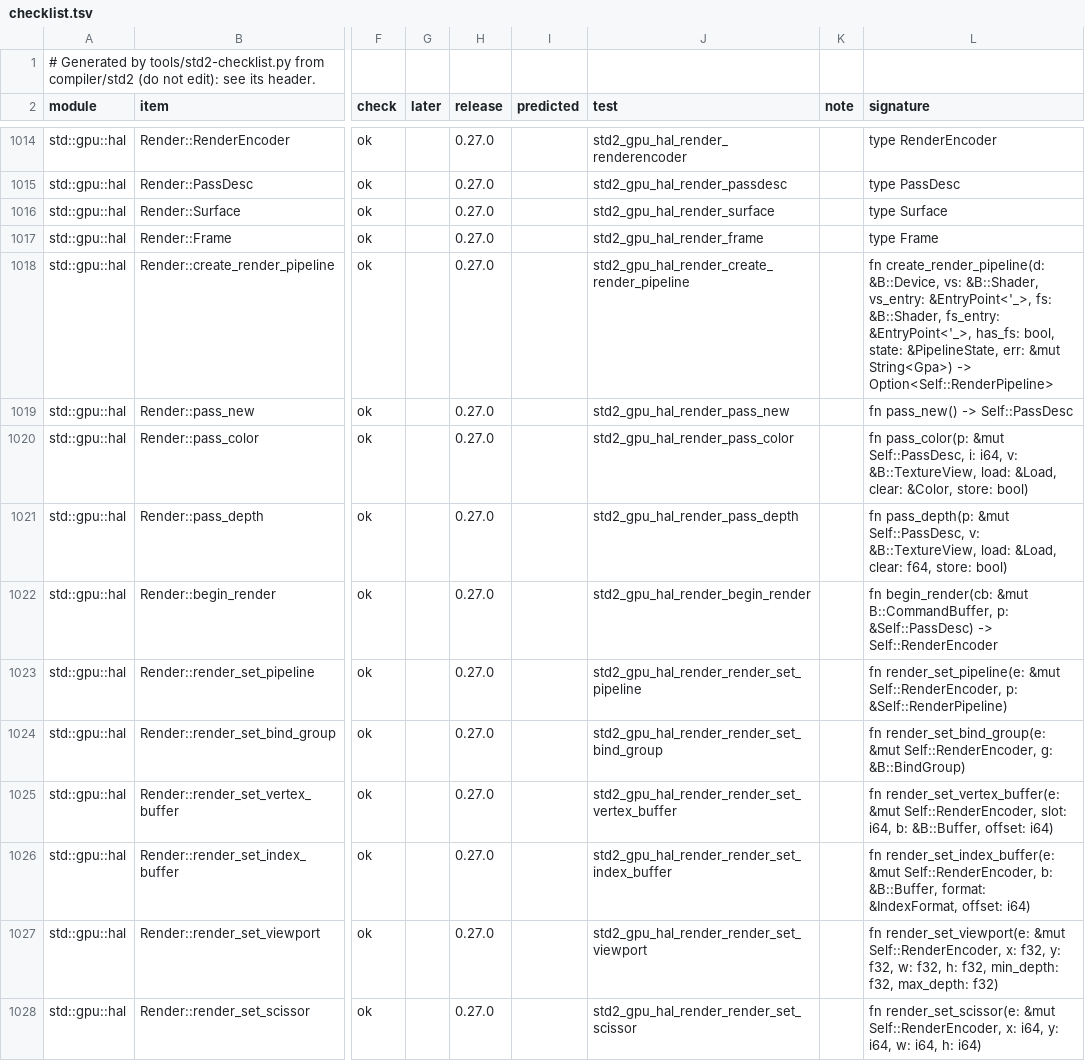
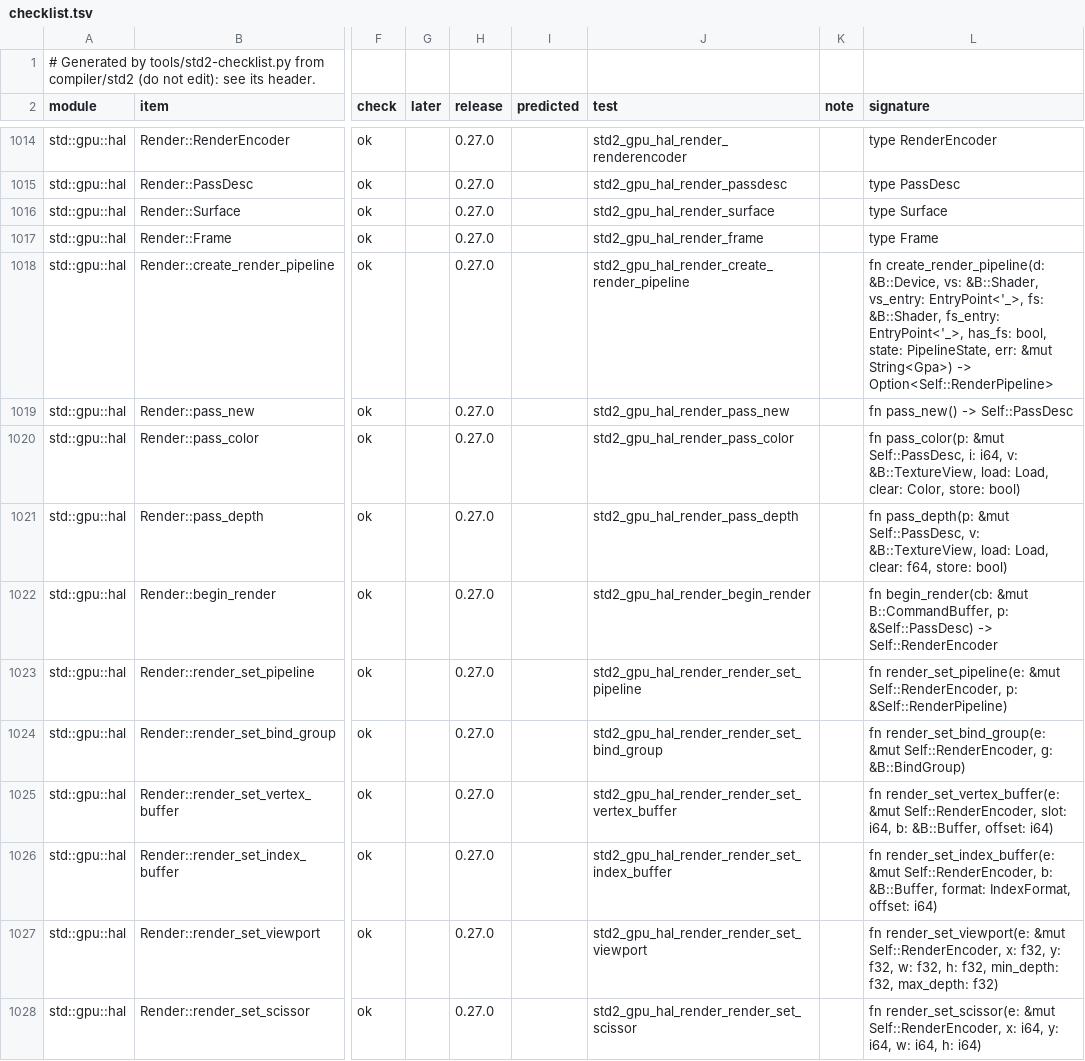
Before and after one commit to magniff/vole, a TSV file: compiler/std2/checklist.tsv, drawn as a sheet; only a part is shown, gaps mark what is left out; the diff covers the shown part only; the diff names each change by its address in the sheet, - before the commit and + after, or states it on an @@ line.

Commit message:
std2: std::gpu's runtime builds every tests/gpu case
The hal takes Copy descriptors by value as the Metal impl does; a pass
description is passed by value like the other descriptors; shader_wgsl
and from_wgsl go between text and the back ends' bytes without a
panic; timing and capture pass references; the byte views and the
adapter scratch arenas written plainly.

```diff
--- a/compiler/std2/checklist.tsv
+++ b/compiler/std2/checklist.tsv
-L1018 (signature): …&B::Shader, vs_entry: &EntryPoint<'_>, fs: &B::Shader, fs_entry: &EntryPoint<'_>, has_fs: bool, state: &PipelineState, err: &mut…
+L1018 (signature): …&B::Shader, vs_entry: EntryPoint<'_>, fs: &B::Shader, fs_entry: EntryPoint<'_>, has_fs: bool, state: PipelineState, err: &mut…
-L1020 (signature): …&B::TextureView, load: &Load, clear: &Color, store: bool)
+L1020 (signature): …&B::TextureView, load: Load, clear: Color, store: bool)
-L1021 (signature): …&B::TextureView, load: &Load, clear: f64,…
+L1021 (signature): …&B::TextureView, load: Load, clear: f64,…
-L1026 (signature): …&B::Buffer, format: &IndexFormat, offset: i64)
+L1026 (signature): …&B::Buffer, format: IndexFormat, offset: i64)
```
Also changed, not shown: 17 edited cells elsewhere in this file, 8 other files.
